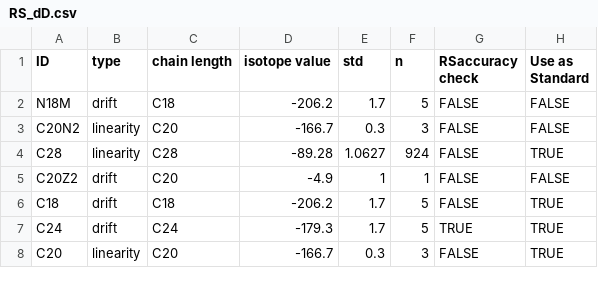
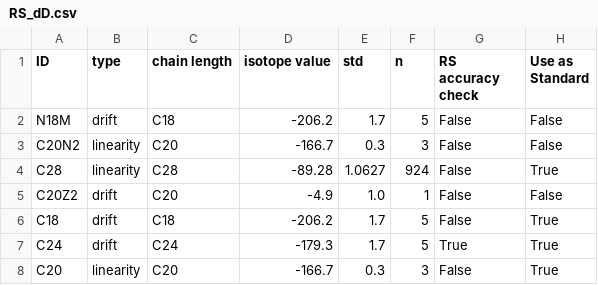
Before and after one commit to GerardOtiniano/pysotope, a CSV file: src/pysotope/utils/reference_standards/RS_dD.csv, drawn as a sheet.

```diff
--- a/src/pysotope/utils/reference_standards/RS_dD.csv
+++ b/src/pysotope/utils/reference_standards/RS_dD.csv
@@ -1,8 +1,8 @@
-ID,type,chain length,isotope value,std,n,RSaccuracy check,Use as Standard
-N18M,drift,C18,-206.2,1.7,5,FALSE,FALSE
-C20N2,linearity,C20,-166.7,0.3,3,FALSE,FALSE
-C28,linearity,C28,-89.28,1.0627,924,FALSE,TRUE
-C20Z2,drift,C20,-4.9,1,1,FALSE,FALSE
-C18,drift,C18,-206.2,1.7,5,FALSE,TRUE
-C24,drift,C24,-179.3,1.7,5,TRUE,TRUE
-C20,linearity,C20,-166.7,0.3,3,FALSE,TRUE
+ID,type,chain length,isotope value,std,n,RS accuracy check,Use as Standard
+N18M,drift,C18,-206.2,1.7,5,False,False
+C20N2,linearity,C20,-166.7,0.3,3,False,False
+C28,linearity,C28,-89.28,1.0627,924,False,True
+C20Z2,drift,C20,-4.9,1.0,1,False,False
+C18,drift,C18,-206.2,1.7,5,False,True
+C24,drift,C24,-179.3,1.7,5,True,True
+C20,linearity,C20,-166.7,0.3,3,False,True
```
Also changed, not shown: 14 other files.
